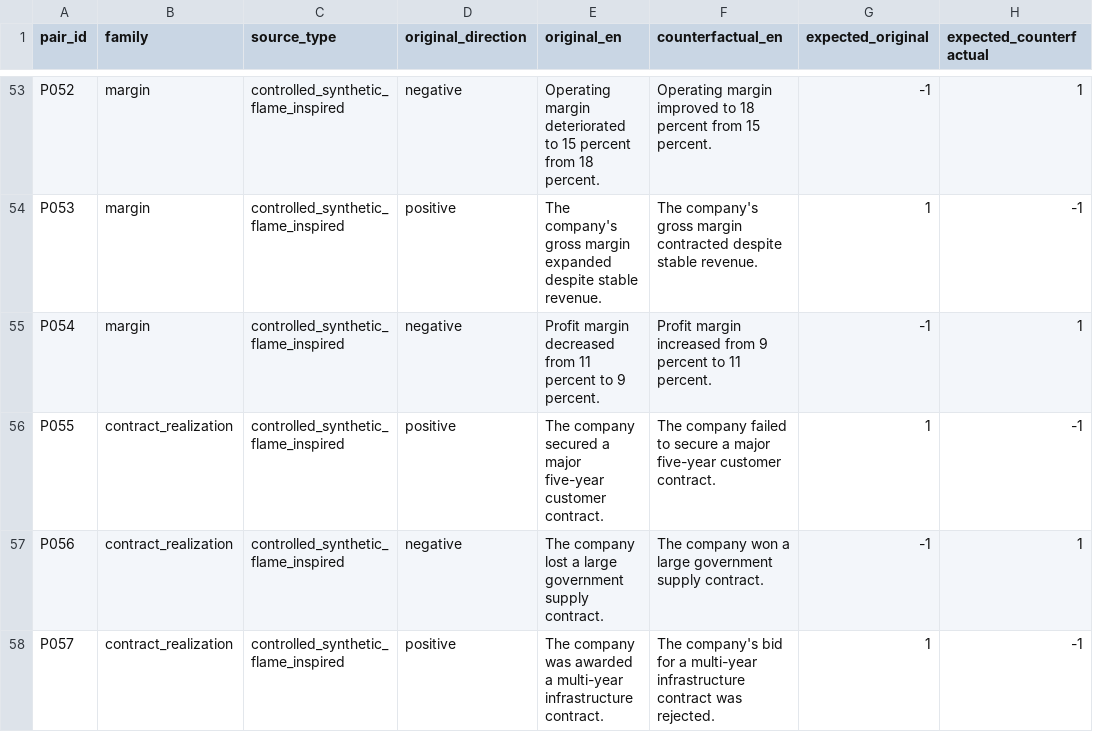
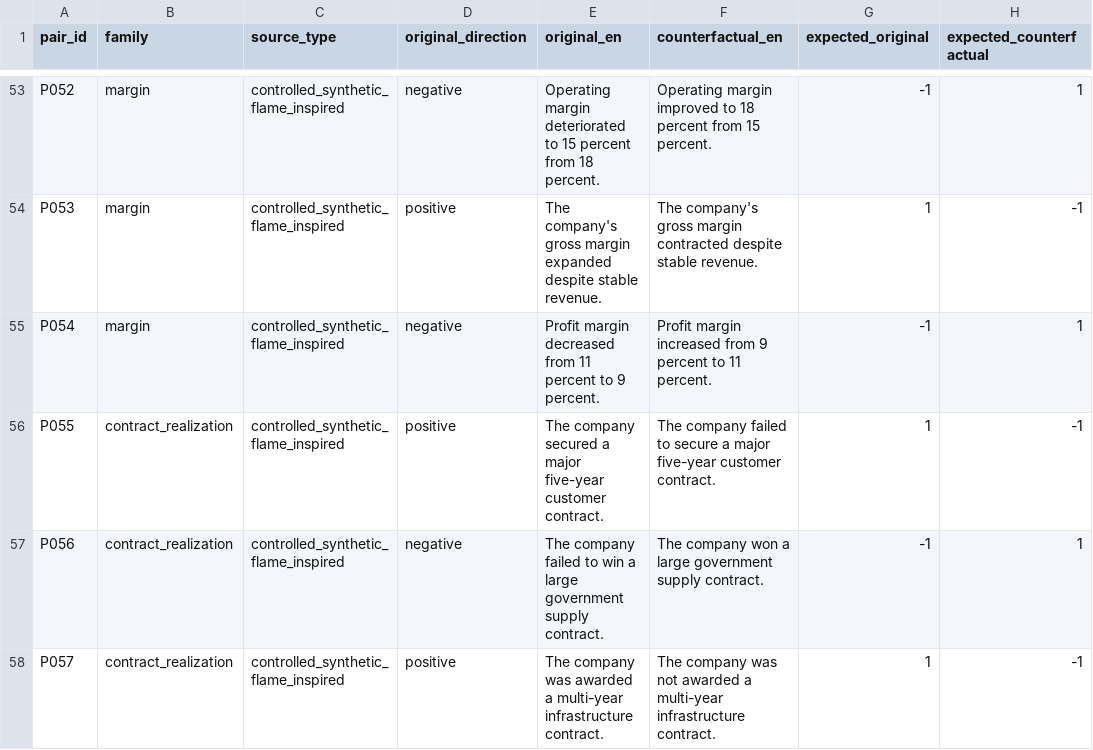
Before and after one commit to Fedemaster11/cross-lingual-financial-consistency, a CSV file: data/final/probes_en.csv, drawn as a sheet; only a part is shown, gaps mark what is left out; the diff covers the shown part only.

Commit message:
Refine and freeze final English counterfactual probes

```diff
--- a/data/final/probes_en.csv
+++ b/data/final/probes_en.csv
@@ -56,3 +56,3 @@ P054,margin,controlled_synthetic_flame_inspired,negative,Profit margin decreased
 P055,contract_realization,controlled_synthetic_flame_inspired,positive,The company secured a major five-year customer contract.,The company failed to secure a major five-year customer contract.,1,-1
-P056,contract_realization,controlled_synthetic_flame_inspired,negative,The company lost a large government supply contract.,The company won a large government supply contract.,-1,1
-P057,contract_realization,controlled_synthetic_flame_inspired,positive,The company was awarded a multi-year infrastructure contract.,The company's bid for a multi-year infrastructure contract was rejected.,1,-1
+P056,contract_realization,controlled_synthetic_flame_inspired,negative,The company failed to win a large government supply contract.,The company won a large government supply contract.,-1,1
+P057,contract_realization,controlled_synthetic_flame_inspired,positive,The company was awarded a multi-year infrastructure contract.,The company was not awarded a multi-year infrastructure contract.,1,-1
```
Also changed, not shown: 11 edited cells elsewhere in this file.
